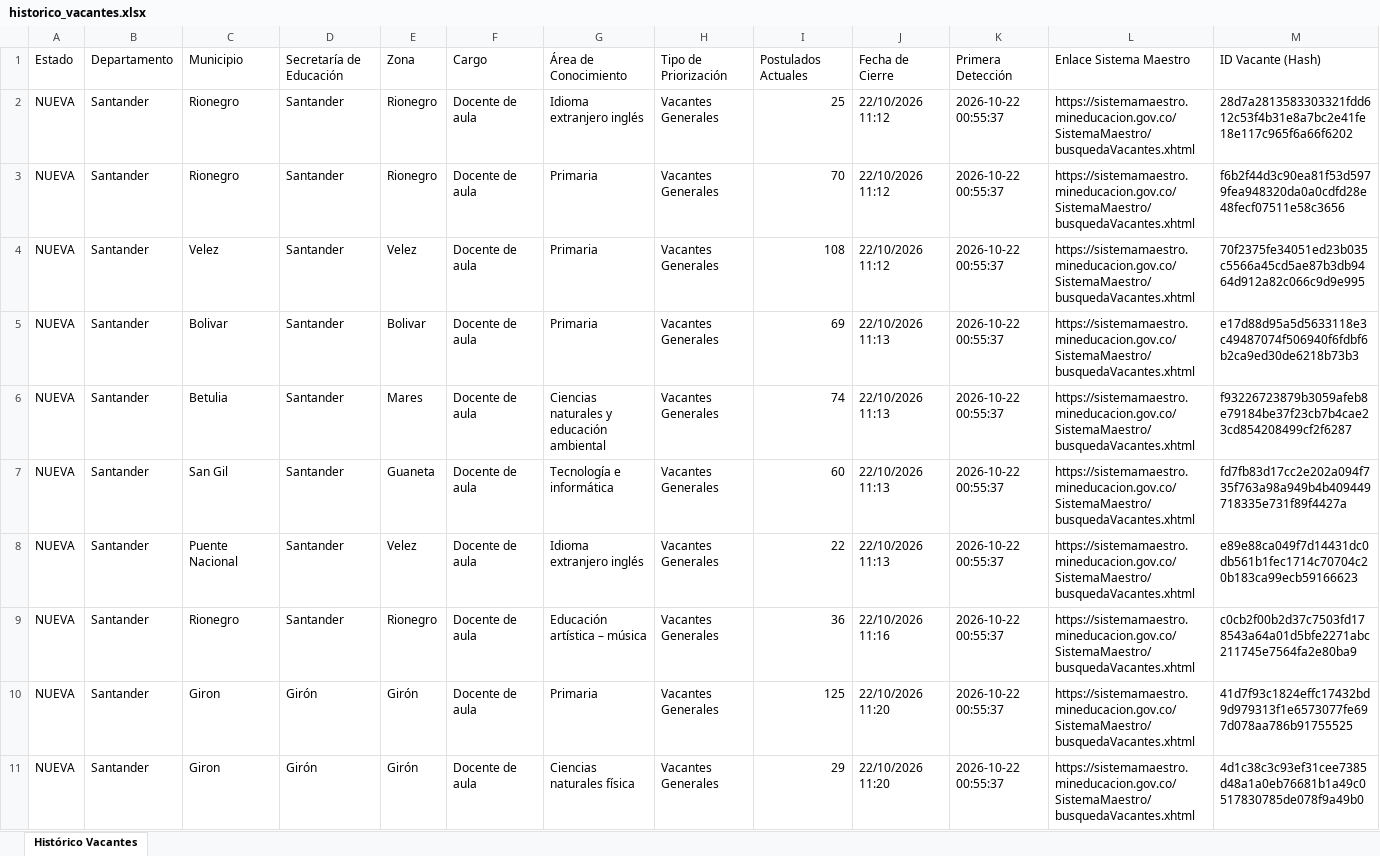
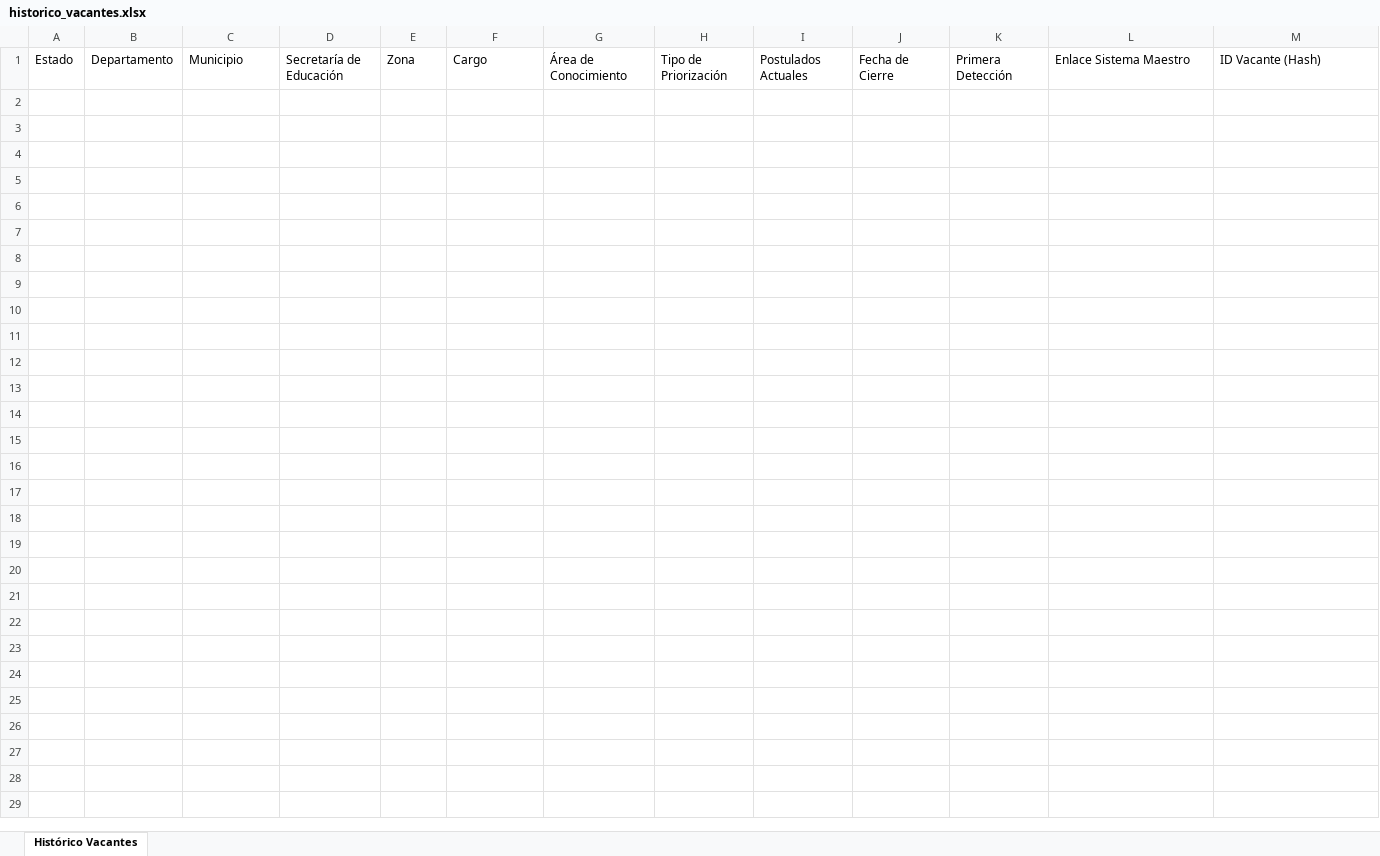
Before and after one commit to hdiaz59/sistemamaestro, an Excel workbook: data/exportaciones/historico_vacantes.xlsx, sheet Histórico Vacantes, drawn as a sheet; only a part is shown; values as stored, in another font and other column widths than the file's, no borders; the diff covers the shown part only; the diff names each change by its address in the sheet, - before the commit and + after, or states it on an @@ line.

```diff
--- a/data/exportaciones/historico_vacantes.xlsx (sheet Histórico Vacantes)
+++ b/data/exportaciones/historico_vacantes.xlsx (sheet Histórico Vacantes)
-row 2: NUEVA | Santander | Rionegro | Santander | Rionegro | Docente de aula | Idioma extranjero inglés | Vacantes Generales | 25 | 22/10/2026 11:12 | 2026-10-22 00:55:37 | https://sistemamaestro.mineducacion.gov.co/SistemaMaestro/busquedaVacantes.xhtml | 28d7a2813583303321fdd612c53f4b31e8a7bc2e41fe18e117c965f6a66f6202
-row 3: NUEVA | Santander | Rionegro | Santander | Rionegro | Docente de aula | Primaria | Vacantes Generales | 70 | 22/10/2026 11:12 | 2026-10-22 00:55:37 | https://sistemamaestro.mineducacion.gov.co/SistemaMaestro/busquedaVacantes.xhtml | f6b2f44d3c90ea81f53d5979fea948320da0a0cdfd28e48fecf07511e58c3656
-row 4: NUEVA | Santander | Velez | Santander | Velez | Docente de aula | Primaria | Vacantes Generales | 108 | 22/10/2026 11:12 | 2026-10-22 00:55:37 | https://sistemamaestro.mineducacion.gov.co/SistemaMaestro/busquedaVacantes.xhtml | 70f2375fe34051ed23b035c5566a45cd5ae87b3db9464d912a82c066c9d9e995
-row 5: NUEVA | Santander | Bolivar | Santander | Bolivar | Docente de aula | Primaria | Vacantes Generales | 69 | 22/10/2026 11:13 | 2026-10-22 00:55:37 | https://sistemamaestro.mineducacion.gov.co/SistemaMaestro/busquedaVacantes.xhtml | e17d88d95a5d5633118e3c49487074f506940f6fdbf6b2ca9ed30de6218b73b3
-row 6: NUEVA | Santander | Betulia | Santander | Mares | Docente de aula | Ciencias naturales y educación ambiental | Vacantes Generales | 74 | 22/10/2026 11:13 | 2026-10-22 00:55:37 | https://sistemamaestro.mineducacion.gov.co/SistemaMaestro/busquedaVacantes.xhtml | f93226723879b3059afeb8e79184be37f23cb7b4cae23cd854208499cf2f6287
-row 7: NUEVA | Santander | San Gil | Santander | Guaneta | Docente de aula | Tecnología e informática | Vacantes Generales | 60 | 22/10/2026 11:13 | 2026-10-22 00:55:37 | https://sistemamaestro.mineducacion.gov.co/SistemaMaestro/busquedaVacantes.xhtml | fd7fb83d17cc2e202a094f735f763a98a949b4b409449718335e731f89f4427a
-row 8: NUEVA | Santander | Puente Nacional | Santander | Velez | Docente de aula | Idioma extranjero inglés | Vacantes Generales | 22 | 22/10/2026 11:13 | 2026-10-22 00:55:37 | https://sistemamaestro.mineducacion.gov.co/SistemaMaestro/busquedaVacantes.xhtml | e89e88ca049f7d14431dc0db561b1fec1714c70704c20b183ca99ecb59166623
-row 9: NUEVA | Santander | Rionegro | Santander | Rionegro | Docente de aula | Educación artística – música | Vacantes Generales | 36 | 22/10/2026 11:16 | 2026-10-22 00:55:37 | https://sistemamaestro.mineducacion.gov.co/SistemaMaestro/busquedaVacantes.xhtml | c0cb2f00b2d37c7503fd178543a64a01d5bfe2271abc211745e7564fa2e80ba9
-row 10: NUEVA | Santander | Giron | Girón | Girón | Docente de aula | Primaria | Vacantes Generales | 125 | 22/10/2026 11:20 | 2026-10-22 00:55:37 | https://sistemamaestro.mineducacion.gov.co/SistemaMaestro/busquedaVacantes.xhtml | 41d7f93c1824effc17432bd9d979313f1e6573077fe697d078aa786b91755525
-row 11: NUEVA | Santander | Giron | Girón | Girón | Docente de aula | Ciencias naturales física | Vacantes Generales | 29 | 22/10/2026 11:20 | 2026-10-22 00:55:37 | https://sistemamaestro.mineducacion.gov.co/SistemaMaestro/busquedaVacantes.xhtml | 4d1c38c3c93ef31cee7385d48a1a0eb76681b1a49c0517830785de078f9a49b0
```
Also changed, not shown: 38 removed rows elsewhere in this sheet, data/exportaciones/vacantes_actuales.xlsx, data/exportaciones/vacantes_nuevas.xlsx, 3 other files.
